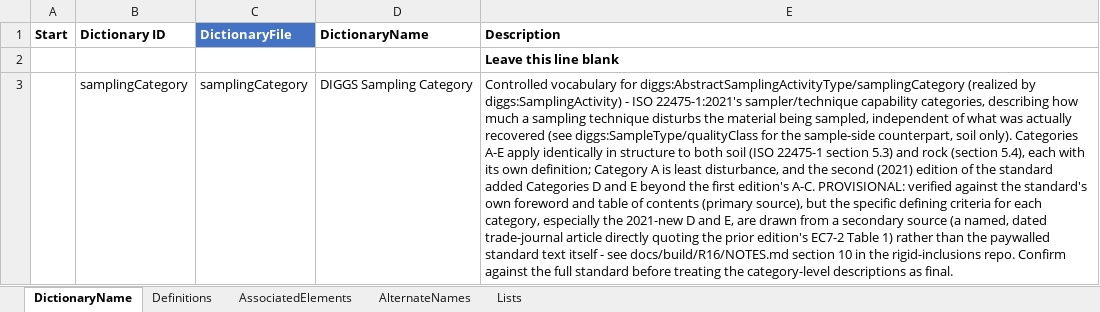
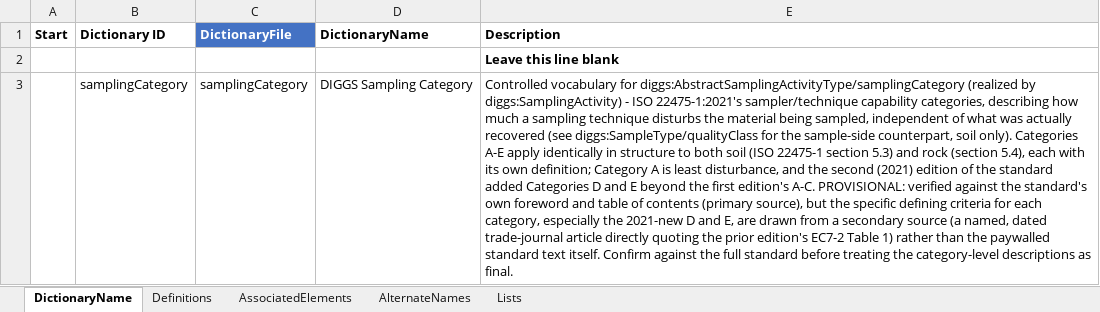
Before and after one commit to DIGGSml/def, an Excel workbook: Codelist Excel Files and Conversion Templates to XML/samplingCategory.xlsx, sheet DictionaryName, drawn as a sheet; values as stored, in another font and other column widths than the file's, no borders; table styles not drawn; the diff names each change by its address in the sheet, - before the commit and + after, or states it on an @@ line.

```diff
--- a/Codelist Excel Files and Conversion Templates to XML/samplingCategory.xlsx (sheet DictionaryName)
+++ b/Codelist Excel Files and Conversion Templates to XML/samplingCategory.xlsx (sheet DictionaryName)
-E3 (Description): …standard text itself - see docs/build/R16/NOTES.md section 10 in the rigid-inclusions repo. Confirm against…
+E3 (Description): …standard text itself. Confirm against…
```
Also changed, not shown: Codelist Excel Files and Conversion Templates to XML/basis.xlsx, Codelist Excel Files and Conversion Templates to XML/consequenceClass.xlsx, 25 other files.
